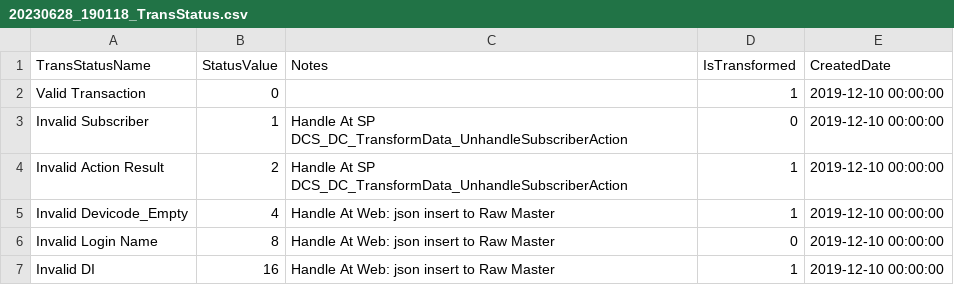
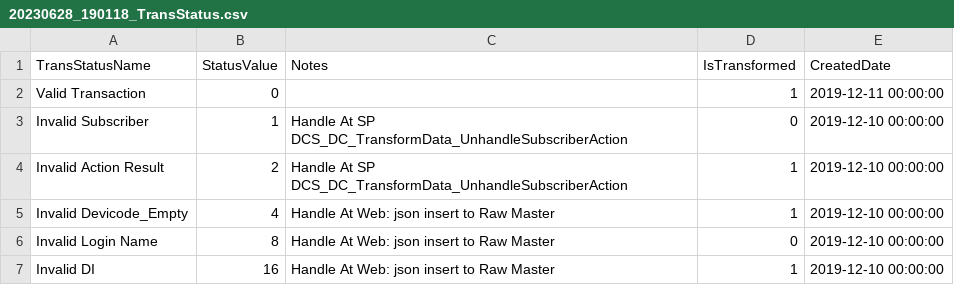
Before and after one commit to starixvn/spu_CustomerTrackingSystem-DB, a CSV file: Scripts/DCS_Extra/20230628_190118_TransStatus.csv, drawn as a sheet.

Commit message:
190188- Update TransStatus

```diff
--- a/Scripts/DCS_Extra/20230628_190118_TransStatus.csv
+++ b/Scripts/DCS_Extra/20230628_190118_TransStatus.csv
@@ -1,3 +1,3 @@
 TransStatusName,StatusValue,Notes,IsTransformed,CreatedDate
-"Valid Transaction",0,,1,"2019-12-10 00:00:00"
+"Valid Transaction",0,,1,"2019-12-11 00:00:00"
 "Invalid Subscriber",1,"Handle At SP DCS_DC_TransformData_UnhandleSubscriberAction",0,"2019-12-10 00:00:00"
```
